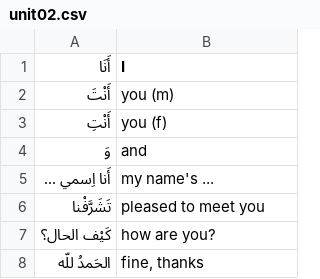
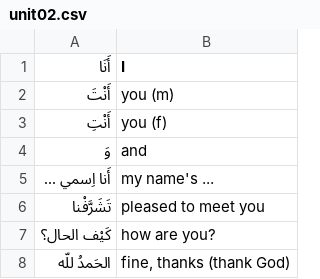
Before and after one commit to bmaupin/arabic-vocabulary, a CSV file: mastering-arabic-1-3rd-edition/unit02.csv, drawn as a sheet.

```diff
--- a/mastering-arabic-1-3rd-edition/unit02.csv
+++ b/mastering-arabic-1-3rd-edition/unit02.csv
@@ -7,2 +7,2 @@
 "كَيْف الحال؟","how are you?"
-"الحَمدُ للّه","fine, thanks"
+"الحَمدُ للّه","fine, thanks (thank God)"
```
Also changed, not shown: mastering-arabic-1-3rd-edition/all.csv, mastering-arabic-1-3rd-edition/unit04.csv.
